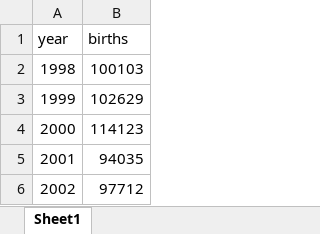
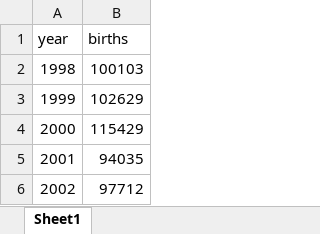
Before and after one commit to Thevesh/charts, an Excel workbook: src/2024-02-10_cny_births.xlsx, sheet Sheet1, drawn as a sheet; only a part is shown; values as stored, in another font and other column widths than the file's, no borders; the diff names each change by its address in the sheet, - before the commit and + after, or states it on an @@ line.

```diff
--- a/src/2024-02-10_cny_births.xlsx (sheet Sheet1)
+++ b/src/2024-02-10_cny_births.xlsx (sheet Sheet1)
-B4 (births): 114123
+B4 (births): 115429
```
Also changed, not shown: 2 other files.
